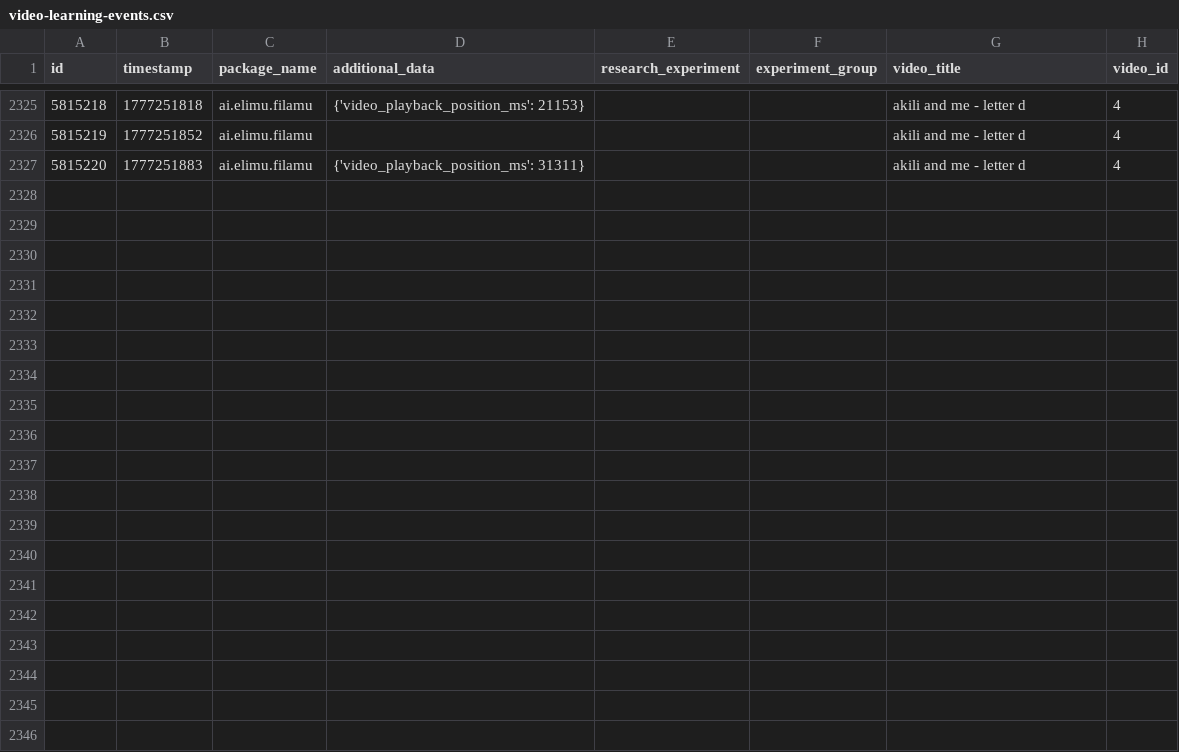
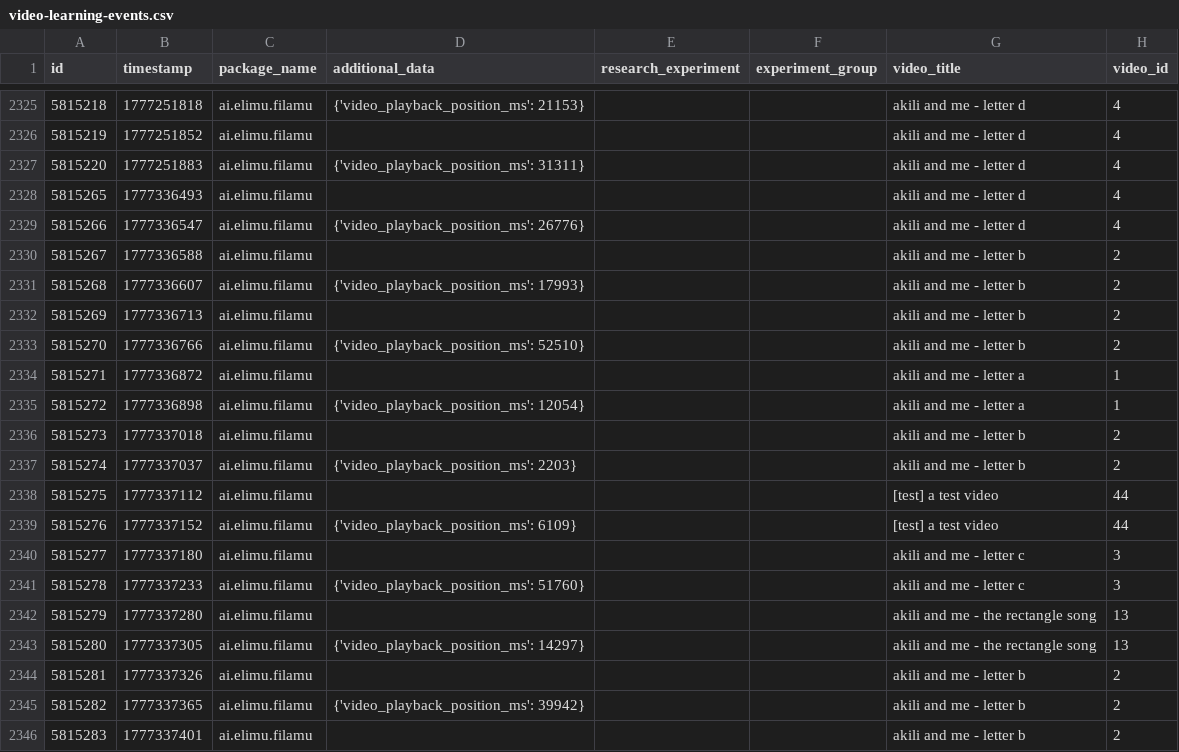
Before and after one commit to elimu-ai/ml-datasets, a CSV file: lang-ENG/student-id-7/video-learning-events.csv, drawn as a sheet; only a part is shown, gaps mark what is left out; the diff covers the shown part only.

```diff
--- a/lang-ENG/student-id-7/video-learning-events.csv
+++ b/lang-ENG/student-id-7/video-learning-events.csv
@@ -2327 +2327,20 @@ id,timestamp,package_name,additional_data,research_experiment,experiment_group,v
 5815220,1777251883,ai.elimu.filamu,{'video_playback_position_ms': 31311},,,akili and me - letter d,4
+5815265,1777336493,ai.elimu.filamu,,,,akili and me - letter d,4
+5815266,1777336547,ai.elimu.filamu,{'video_playback_position_ms': 26776},,,akili and me - letter d,4
+5815267,1777336588,ai.elimu.filamu,,,,akili and me - letter b,2
+5815268,1777336607,ai.elimu.filamu,{'video_playback_position_ms': 17993},,,akili and me - letter b,2
+5815269,1777336713,ai.elimu.filamu,,,,akili and me - letter b,2
+5815270,1777336766,ai.elimu.filamu,{'video_playback_position_ms': 52510},,,akili and me - letter b,2
+5815271,1777336872,ai.elimu.filamu,,,,akili and me - letter a,1
+5815272,1777336898,ai.elimu.filamu,{'video_playback_position_ms': 12054},,,akili and me - letter a,1
+5815273,1777337018,ai.elimu.filamu,,,,akili and me - letter b,2
+5815274,1777337037,ai.elimu.filamu,{'video_playback_position_ms': 2203},,,akili and me - letter b,2
+5815275,1777337112,ai.elimu.filamu,,,,[test] a test video,44
+5815276,1777337152,ai.elimu.filamu,{'video_playback_position_ms': 6109},,,[test] a test video,44
+5815277,1777337180,ai.elimu.filamu,,,,akili and me - letter c,3
+5815278,1777337233,ai.elimu.filamu,{'video_playback_position_ms': 51760},,,akili and me - letter c,3
+5815279,1777337280,ai.elimu.filamu,,,,akili and me - the rectangle song,13
+5815280,1777337305,ai.elimu.filamu,{'video_playback_position_ms': 14297},,,akili and me - the rectangle song,13
+5815281,1777337326,ai.elimu.filamu,,,,akili and me - letter b,2
+5815282,1777337365,ai.elimu.filamu,{'video_playback_position_ms': 39942},,,akili and me - letter b,2
+5815283,1777337401,ai.elimu.filamu,,,,akili and me - letter b,2
```
Also changed, not shown: 9 added rows elsewhere in this file, lang-ENG/student-id-5/video-learning-events.csv, lang-ENG/student-id-6/video-learning-events.csv, 6 other files.
